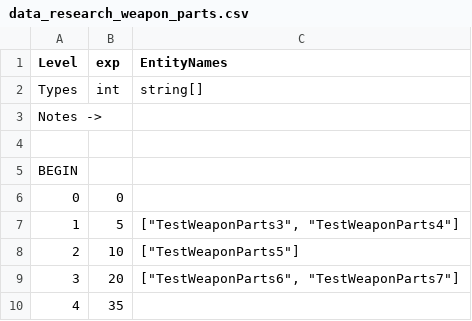
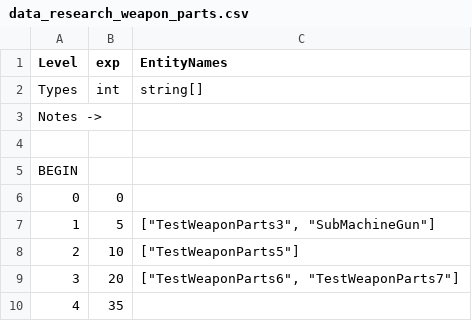
Before and after one commit to cty288/Capstone, a CSV file: Assets/Resources/data_research_weapon_parts.csv, drawn as a sheet.

```diff
--- a/Assets/Resources/data_research_weapon_parts.csv
+++ b/Assets/Resources/data_research_weapon_parts.csv
@@ -6,3 +6,3 @@ BEGIN,,
 0,0,
-1,5,"[""TestWeaponParts3"", ""TestWeaponParts4""]"
+1,5,"[""TestWeaponParts3"", ""SubMachineGun""]"
 2,10,"[""TestWeaponParts5""]"
```
Also changed, not shown: Assets/Resources/data_weapons.csv, 24 other files.
